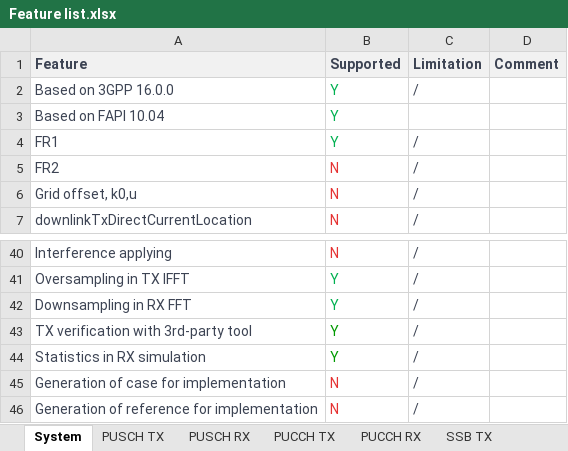
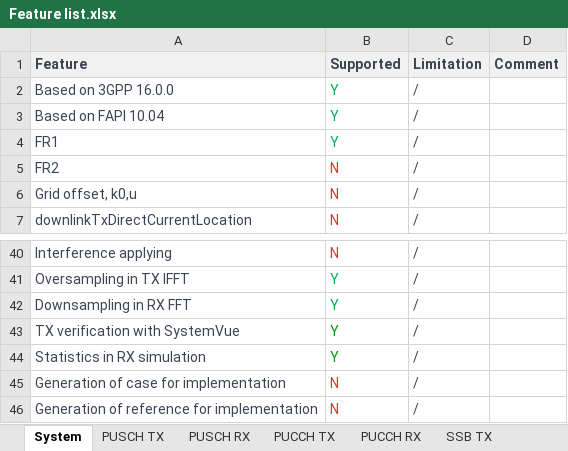
Before and after one commit to ymcqhot/5gSmallCellResearchAlg_L1_trial, an Excel workbook: Doc/Feature list.xlsx, sheet System, drawn as a sheet; only a part is shown, gaps mark what is left out; values as stored, in another font and other column widths than the file's, no borders; the diff names each change by its address in the sheet, - before the commit and + after, or states it on an @@ line.

```diff
--- a/Doc/Feature list.xlsx (sheet System)
+++ b/Doc/Feature list.xlsx (sheet System)
-C3 (Limitation): (empty)
+C3 (Limitation): /
-A43 (Feature): TX verification with 3rd-party tool
+A43 (Feature): TX verification with SystemVue
```
Also changed, not shown: sheet simUlRef, sheet PUCCH RX, sheet PUSCH RX, sheet PUCCH TX, sheet Util reference, other sheet tabs, 1 other file.
